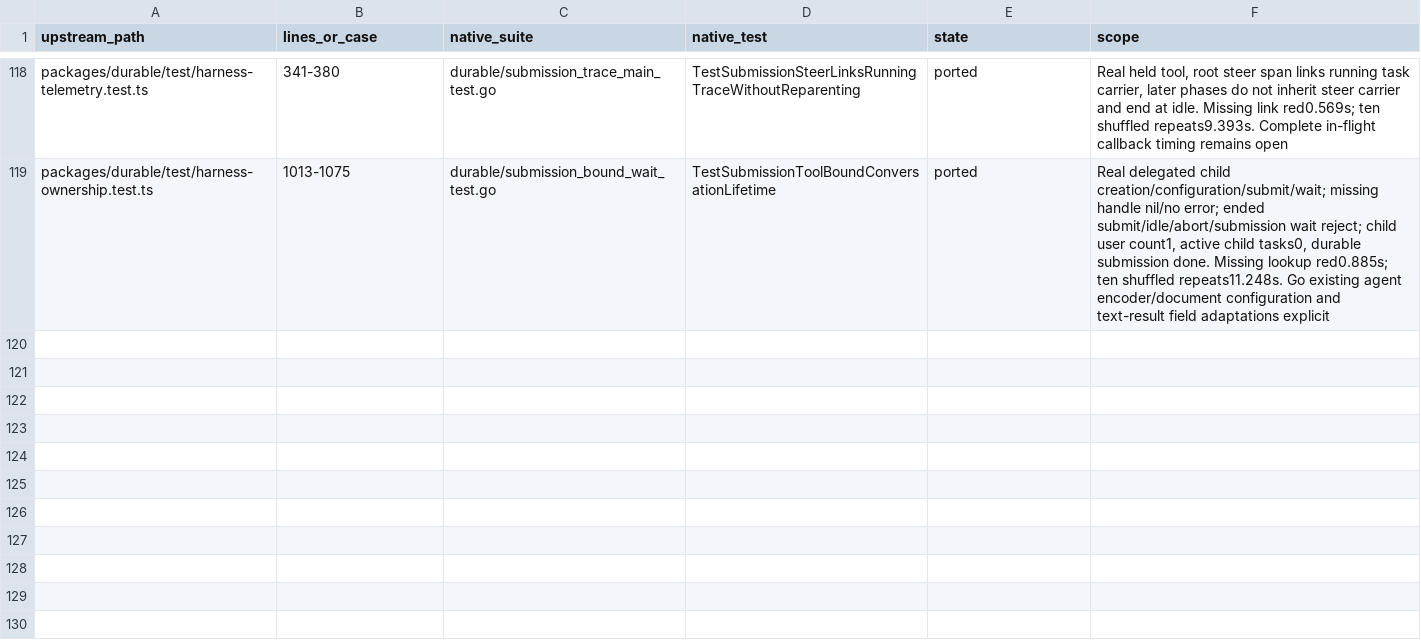
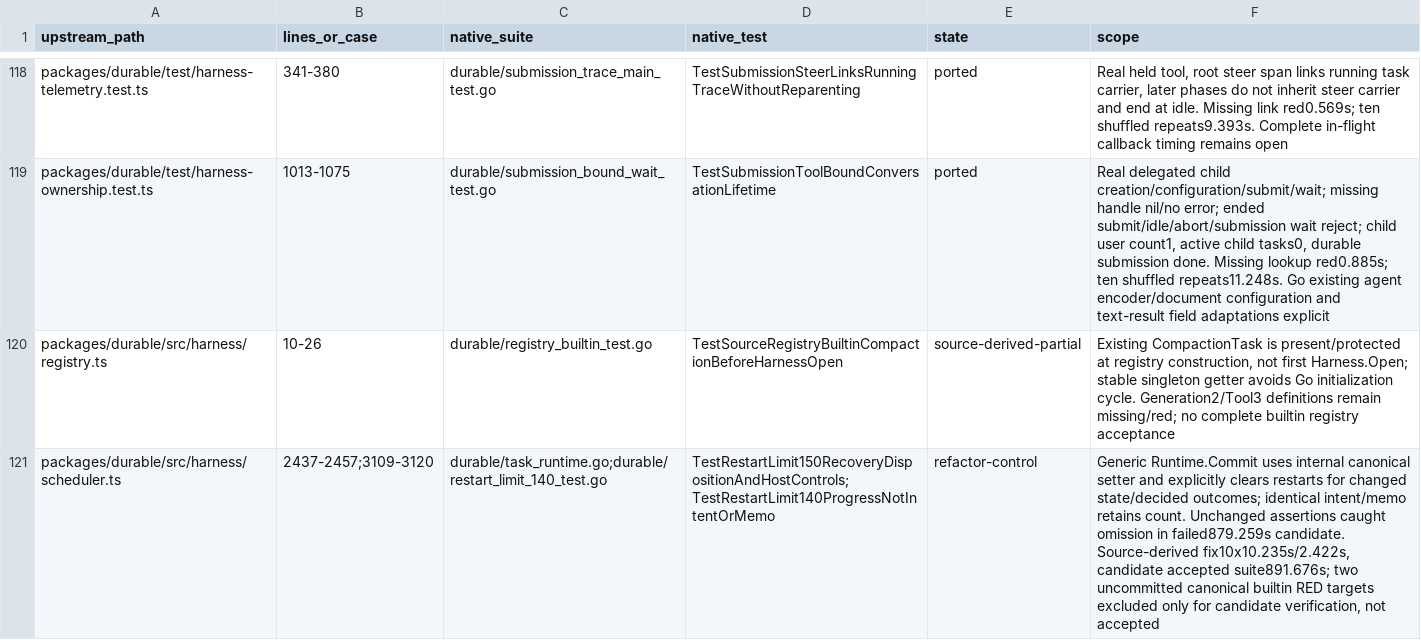
Before and after one commit to rcarmo/go-ai, a TSV file: docs/upstream-v1.5.0/task-table-assertions.tsv, drawn as a sheet; only a part is shown, gaps mark what is left out; the diff names each change by its address in the sheet, - before the commit and + after, or states it on an @@ line.

Commit message:
Use canonical runtime replacement and construct builtin registry eagerly

```diff
--- a/docs/upstream-v1.5.0/task-table-assertions.tsv
+++ b/docs/upstream-v1.5.0/task-table-assertions.tsv
+row 120: packages/durable/src/harness/registry.ts | 10-26 | durable/registry_builtin_test.go | TestSourceRegistryBuiltinCompactionBeforeHarnessOpen | source-derived-partial | Existing CompactionTask is present/protected at registry construction, not first Harness.Open; stable singleton getter avoids Go initialization cycle. Generation2/Tool3 definitions remain missing/red; no complete builtin registry acceptance
+row 121: packages/durable/src/harness/scheduler.ts | 2437-2457;3109-3120 | durable/task_runtime.go;durable/restart_limit_140_test.go | TestRestartLimit150RecoveryDispositionAndHostControls;TestRestartLimit140ProgressNotIntentOrMemo | refactor-control | Generic Runtime.Commit uses internal canonical setter and explicitly clears restarts for changed state/decided outcomes; identical intent/memo retains count. Unchanged assertions caught omission in failed879.259s candidate. Source-derived fix10x10.235s/2.422s, candidate accepted suite891.676s; two uncommitted canonical builtin RED targets excluded only for candidate verification, not accepted
```
Also changed, not shown: 8 other files.
